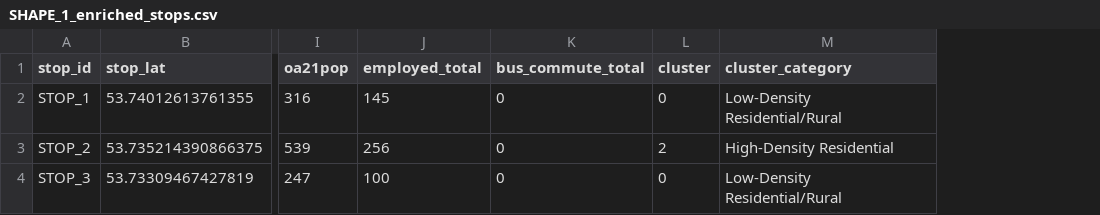
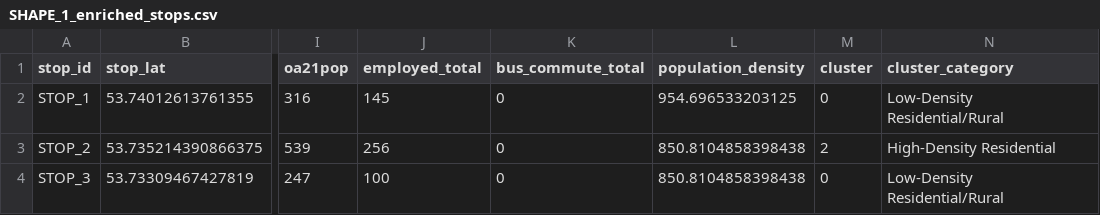
Before and after one commit to ibroadwell/honoursstageproject, a CSV file: created_route_data/SHAPE_1_enriched_stops.csv, drawn as a sheet; only a part is shown, gaps mark what is left out; the diff names each change by its address in the sheet, - before the commit and + after, or states it on an @@ line.

Commit message:
found an ons dataset for population density, this is to potentially do some more interesting calcs, as OAs are variable in size, and added this to single stop enrichment

```diff
--- a/created_route_data/SHAPE_1_enriched_stops.csv
+++ b/created_route_data/SHAPE_1_enriched_stops.csv
+column L (population_density), rows 2-4: 954.696533203125 | 850.8104858398438 | 850.8104858398438
```
Also changed, not shown: 8 other files.
